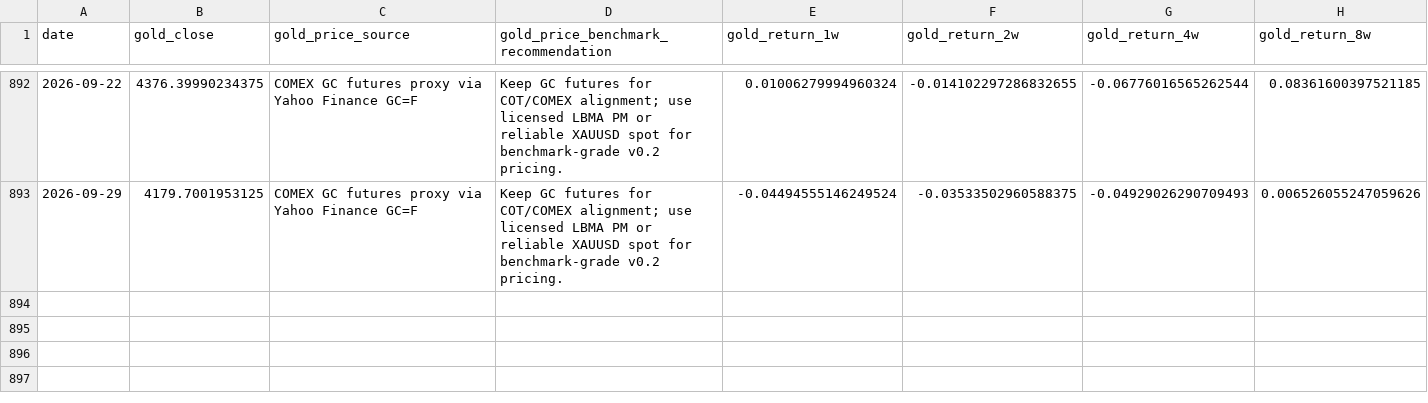
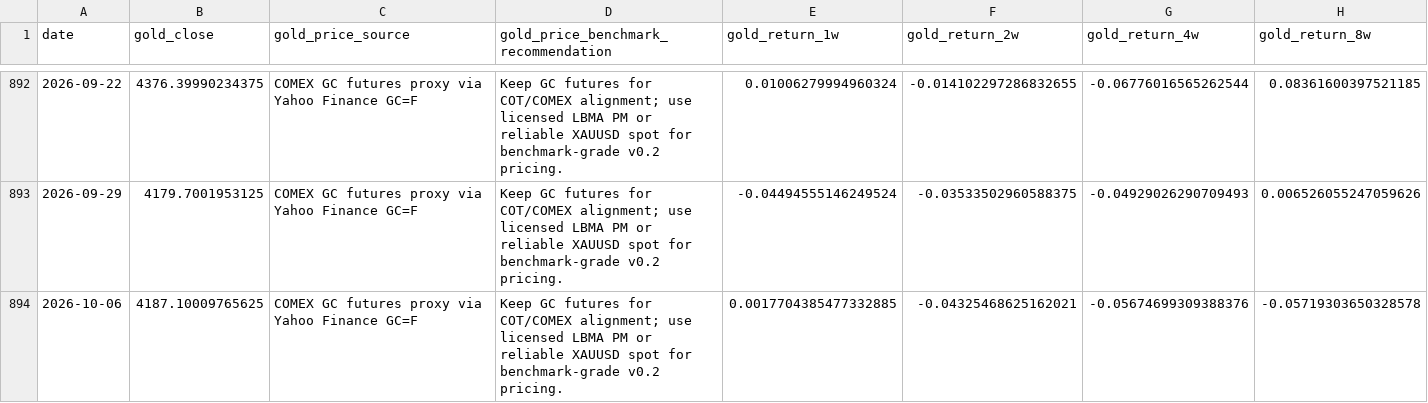
Before and after one commit to square1005/ghpr-online-dashboard, a CSV file: data/processed/ghpr_master_weekly.csv, drawn as a sheet; only a part is shown, gaps mark what is left out; rows hold the shown columns only; the diff names each change by its address in the sheet, - before the commit and + after, or states it on an @@ line.

Commit message:
GHPR automated data update 20261011T013055Z-fb1d2403

```diff
--- a/data/processed/ghpr_master_weekly.csv
+++ b/data/processed/ghpr_master_weekly.csv
+row 894: 2026-10-06 | 4187.10009765625 | COMEX GC futures proxy via Yahoo Finance GC=F | Keep GC futures for COT/COMEX alignment; use licensed LBMA PM or reliable XAUUSD spot for benchmark-grade v0.2 pricing. | 0.0017704385477332885 | -0.04325468625162021 | -0.05674699309388376 | -0.05719303650328578
```
Also changed, not shown: data/processed/gold_daily_ohlc.csv, data/processed/mm_lifecycle_dataset.csv, 48 other files.
